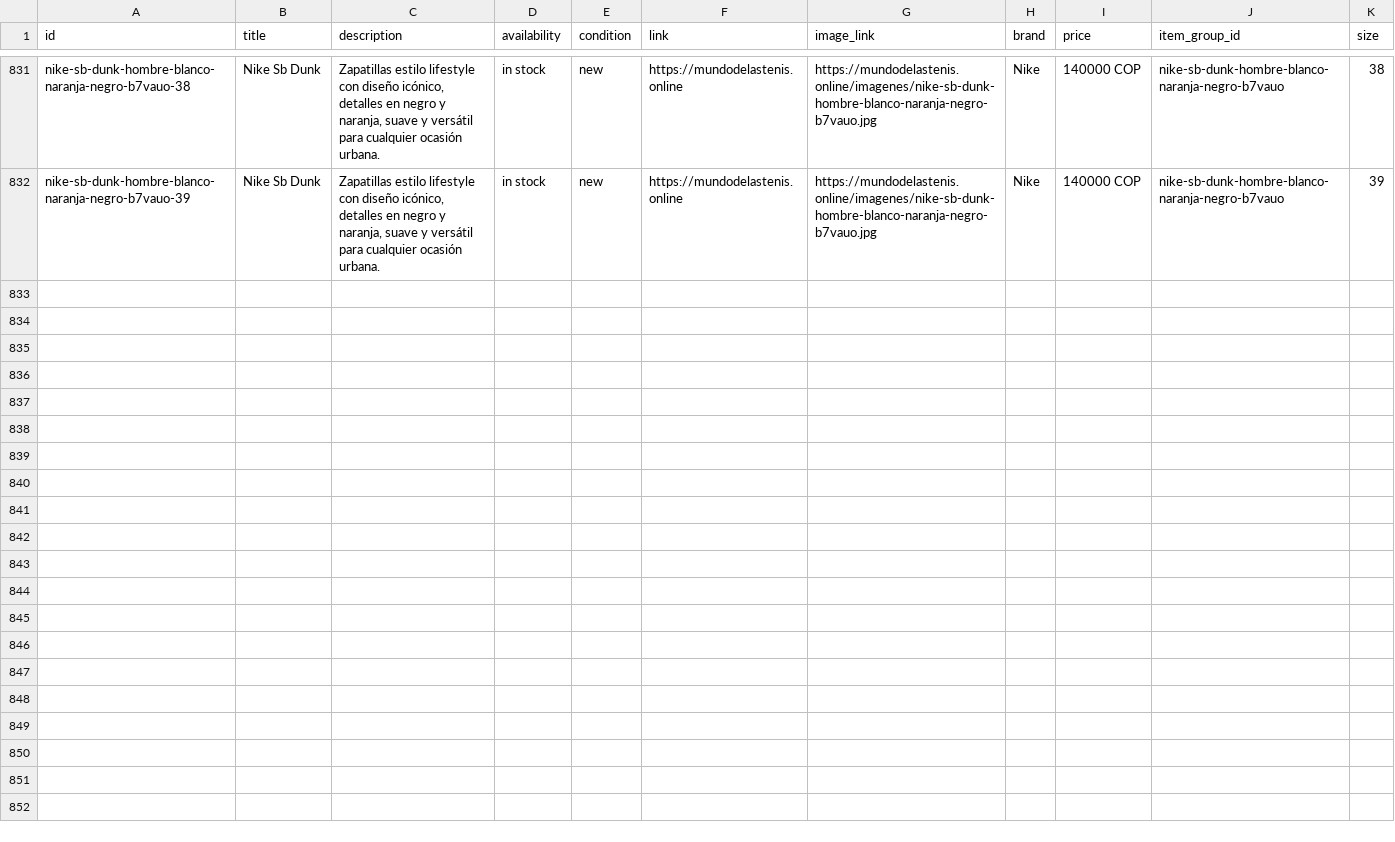
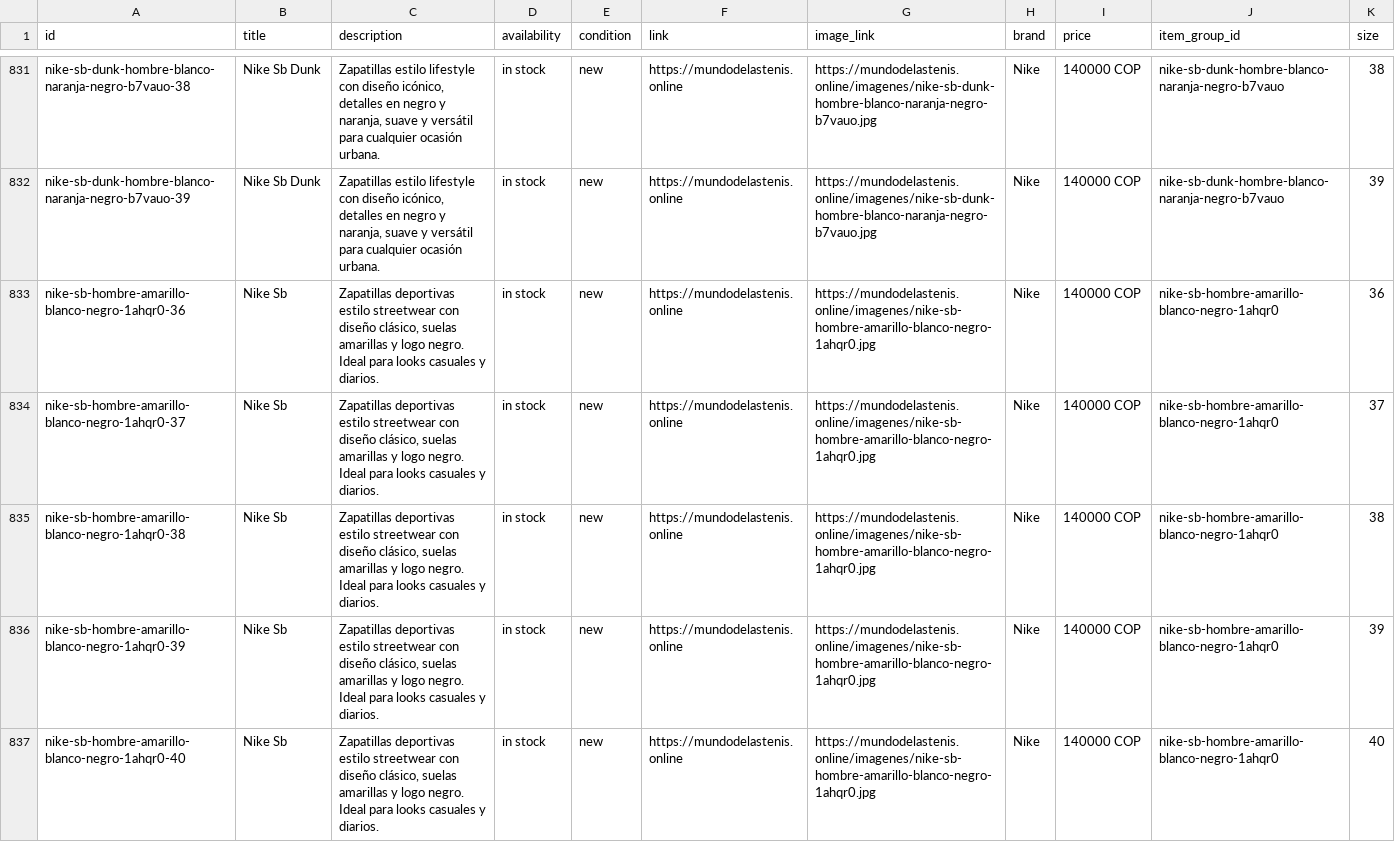
Before and after one commit to Aanticamperos/Mundo-de-las-tenis, a CSV file: catalogo-meta.csv, drawn as a sheet; only a part is shown, gaps mark what is left out.

Commit message:
Actualizar catálogo de WhatsApp

```diff
--- a/catalogo-meta.csv
+++ b/catalogo-meta.csv
@@ -832 +832,6 @@
 "nike-sb-dunk-hombre-blanco-naranja-negro-b7vauo-39","Nike Sb Dunk","Zapatillas estilo lifestyle con diseño icónico, detalles en negro y naranja, suave y versátil para cualquier ocasión urbana.","in stock","new","https://mundodelastenis.online","https://mundodelastenis.online/imagenes/nike-sb-dunk-hombre-blanco-naranja-negro-b7vauo.jpg","Nike","140000 COP","nike-sb-dunk-hombre-blanco-naranja-negro-b7vauo","39"
+"nike-sb-hombre-amarillo-blanco-negro-1ahqr0-36","Nike Sb","Zapatillas deportivas estilo streetwear con diseño clásico, suelas amarillas y logo negro. Ideal para looks casuales y diarios.","in stock","new","https://mundodelastenis.online","https://mundodelastenis.online/imagenes/nike-sb-hombre-amarillo-blanco-negro-1ahqr0.jpg","Nike","140000 COP","nike-sb-hombre-amarillo-blanco-negro-1ahqr0","36"
+"nike-sb-hombre-amarillo-blanco-negro-1ahqr0-37","Nike Sb","Zapatillas deportivas estilo streetwear con diseño clásico, suelas amarillas y logo negro. Ideal para looks casuales y diarios.","in stock","new","https://mundodelastenis.online","https://mundodelastenis.online/imagenes/nike-sb-hombre-amarillo-blanco-negro-1ahqr0.jpg","Nike","140000 COP","nike-sb-hombre-amarillo-blanco-negro-1ahqr0","37"
+"nike-sb-hombre-amarillo-blanco-negro-1ahqr0-38","Nike Sb","Zapatillas deportivas estilo streetwear con diseño clásico, suelas amarillas y logo negro. Ideal para looks casuales y diarios.","in stock","new","https://mundodelastenis.online","https://mundodelastenis.online/imagenes/nike-sb-hombre-amarillo-blanco-negro-1ahqr0.jpg","Nike","140000 COP","nike-sb-hombre-amarillo-blanco-negro-1ahqr0","38"
+"nike-sb-hombre-amarillo-blanco-negro-1ahqr0-39","Nike Sb","Zapatillas deportivas estilo streetwear con diseño clásico, suelas amarillas y logo negro. Ideal para looks casuales y diarios.","in stock","new","https://mundodelastenis.online","https://mundodelastenis.online/imagenes/nike-sb-hombre-amarillo-blanco-negro-1ahqr0.jpg","Nike","140000 COP","nike-sb-hombre-amarillo-blanco-negro-1ahqr0","39"
+"nike-sb-hombre-amarillo-blanco-negro-1ahqr0-40","Nike Sb","Zapatillas deportivas estilo streetwear con diseño clásico, suelas amarillas y logo negro. Ideal para looks casuales y diarios.","in stock","new","https://mundodelastenis.online","https://mundodelastenis.online/imagenes/nike-sb-hombre-amarillo-blanco-negro-1ahqr0.jpg","Nike","140000 COP","nike-sb-hombre-amarillo-blanco-negro-1ahqr0","40"
```
